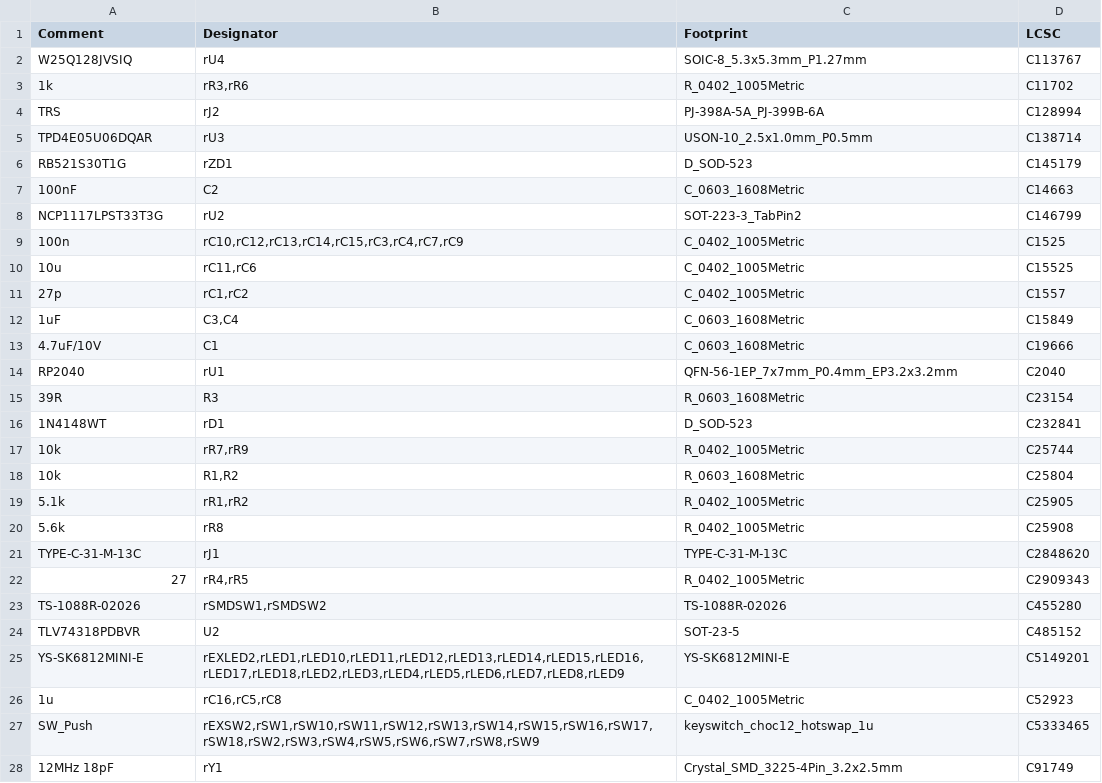
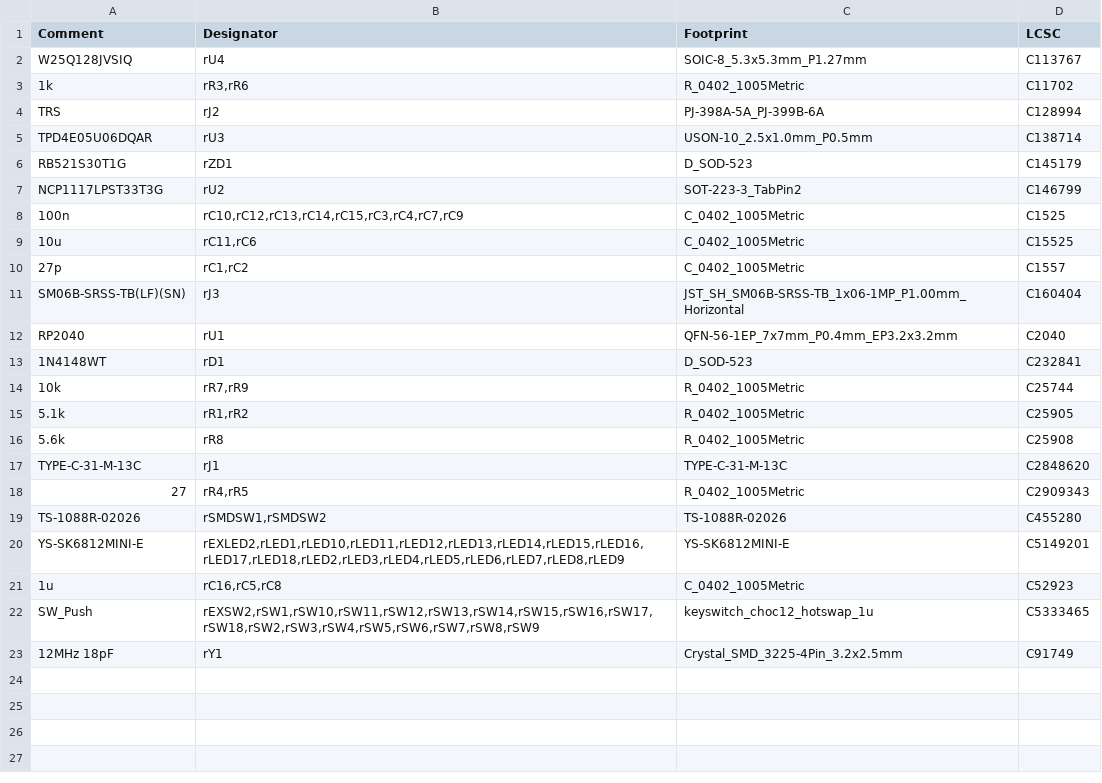
Before and after one commit to oktntko/curcur40, a CSV file: pcbs/right/jlcpcb/production_files/BOM-curcur40-right.csv, drawn as a sheet.

```diff
--- a/pcbs/right/jlcpcb/production_files/BOM-curcur40-right.csv
+++ b/pcbs/right/jlcpcb/production_files/BOM-curcur40-right.csv
@@ -6,3 +6,2 @@ TPD4E05U06DQAR,rU3,USON-10_2.5x1.0mm_P0.5mm,C138714
 RB521S30T1G,rZD1,D_SOD-523,C145179
-100nF,C2,C_0603_1608Metric,C14663
 NCP1117LPST33T3G,rU2,SOT-223-3_TabPin2,C146799
@@ -11,9 +10,6 @@ NCP1117LPST33T3G,rU2,SOT-223-3_TabPin2,C146799
 27p,"rC1,rC2",C_0402_1005Metric,C1557
-1uF,"C3,C4",C_0603_1608Metric,C15849
-4.7uF/10V,C1,C_0603_1608Metric,C19666
+SM06B-SRSS-TB(LF)(SN),rJ3,JST_SH_SM06B-SRSS-TB_1x06-1MP_P1.00mm_Horizontal,C160404
 RP2040,rU1,QFN-56-1EP_7x7mm_P0.4mm_EP3.2x3.2mm,C2040
-39R,R3,R_0603_1608Metric,C23154
 1N4148WT,rD1,D_SOD-523,C232841
 10k,"rR7,rR9",R_0402_1005Metric,C25744
-10k,"R1,R2",R_0603_1608Metric,C25804
 5.1k,"rR1,rR2",R_0402_1005Metric,C25905
@@ -23,3 +19,2 @@ TYPE-C-31-M-13C,rJ1,TYPE-C-31-M-13C,C2848620
 TS-1088R-02026,"rSMDSW1,rSMDSW2",TS-1088R-02026,C455280
-TLV74318PDBVR,U2,SOT-23-5,C485152
 YS-SK6812MINI-E,"rEXLED2,rLED1,rLED10,rLED11,rLED12,rLED13,rLED14,rLED15,rLED16,rLED17,rLED18,rLED2,rLED3,rLED4,rLED5,rLED6,rLED7,rLED8,rLED9",YS-SK6812MINI-E,C5149201
```
Also changed, not shown: pcbs/right/jlcpcb/production_files/CPL-curcur40-right.csv, 21 other files.
